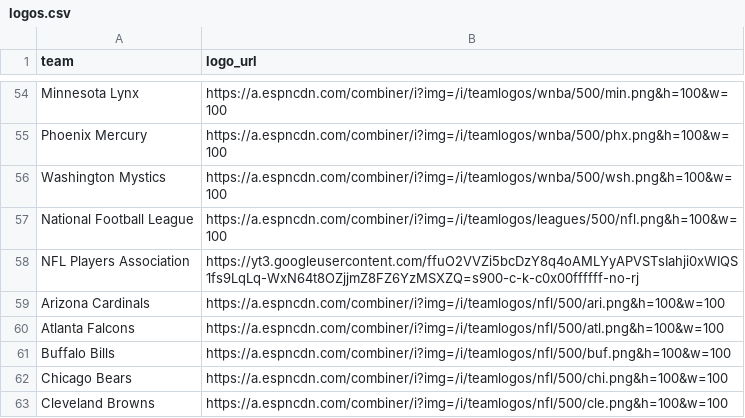
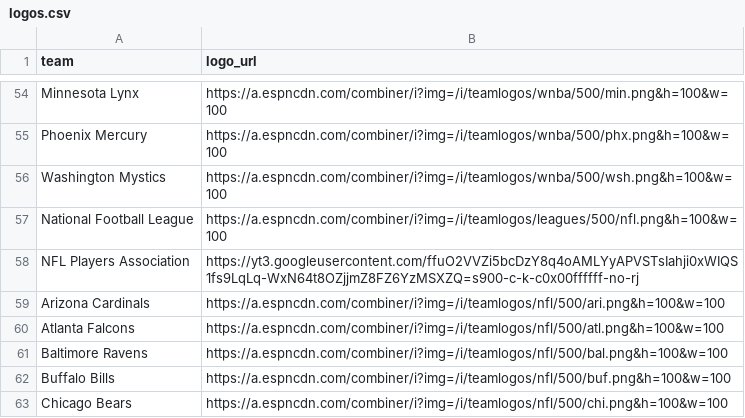
Before and after one commit to saberpowers/saberpowers.github.io, a CSV file: jobs/logos.csv, drawn as a sheet; only a part is shown, gaps mark what is left out; the shorter side is filled out with more unchanged rows; the diff names each change by its address in the sheet, - before the commit and + after, or states it on an @@ line.

```diff
--- a/jobs/logos.csv
+++ b/jobs/logos.csv
+row 61: Baltimore Ravens | https://a.espncdn.com/combiner/i?img=/i/teamlogos/nfl/500/bal.png&h=100&w=100
```
Also changed, not shown: jobs/jobs.csv.
